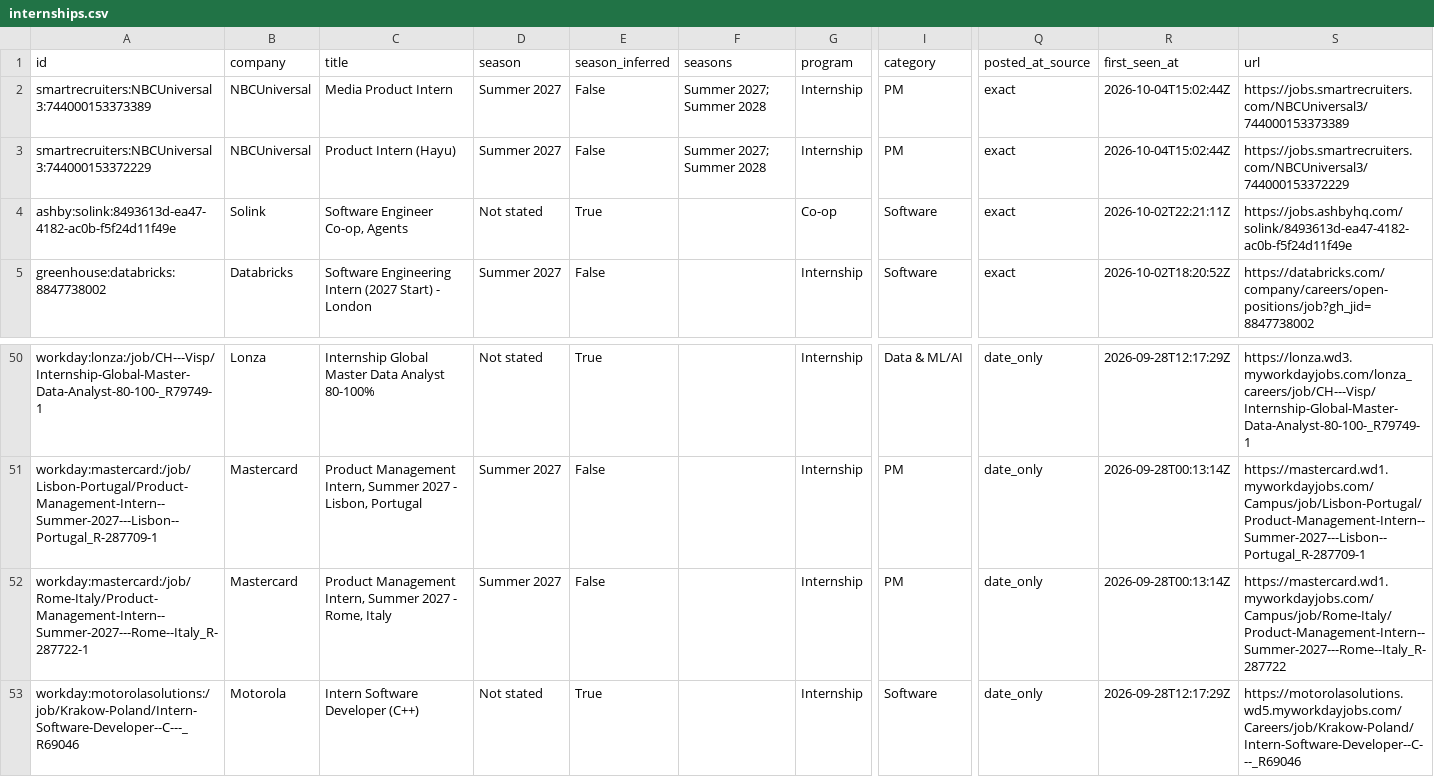
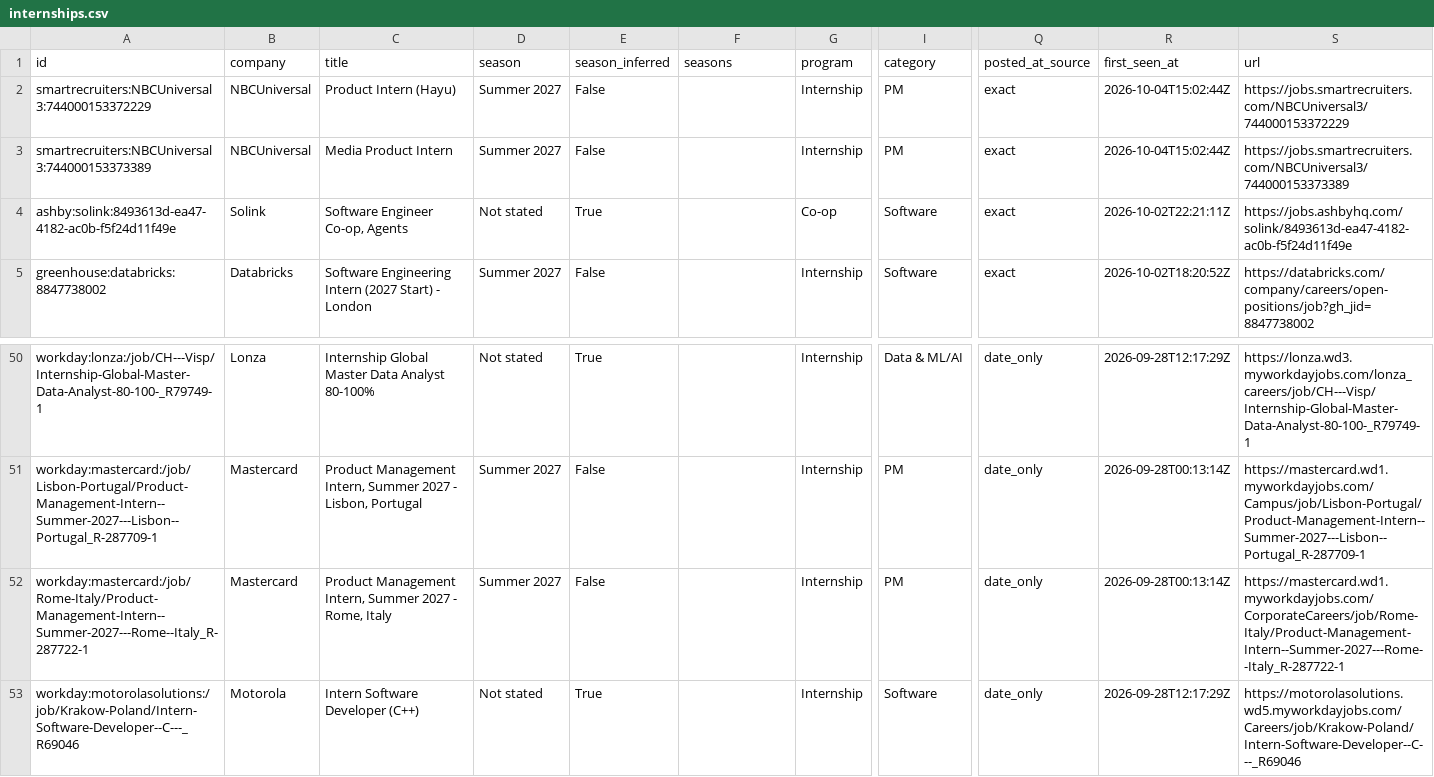
Before and after one commit to parkerhayashi/Automated-List-Of-Summer-2027-and-Fall-2026-Tech-Internships, a CSV file: data/internships.csv, drawn as a sheet; only a part is shown, gaps mark what is left out; removed rows and columns are numbered as before the commit, all else as after; rows hold the shown columns only; the diff names each change by its address in the sheet, - before the commit and + after, or states it on an @@ line.

```diff
--- a/data/internships.csv
+++ b/data/internships.csv
-row 2: smartrecruiters:NBCUniversal3:744000153373389 | NBCUniversal | Media Product Intern | Summer 2027 | False | Summer 2027; Summer 2028 | Internship | PM | exact | 2026-10-04T15:02:44Z | https://jobs.smartrecruiters.com/NBCUniversal3/744000153373389
-F2 (seasons): Summer 2027; Summer 2028
+F2 (seasons): (empty)
+row 3: smartrecruiters:NBCUniversal3:744000153373389 | NBCUniversal | Media Product Intern | Summer 2027 | False |  | Internship | PM | exact | 2026-10-04T15:02:44Z | https://jobs.smartrecruiters.com/NBCUniversal3/744000153373389
-S52 (url): https://mastercard.wd1.myworkdayjobs.com/Campus/job/Rome-Italy/Product-Management-Intern--Summer-2027---Rome--Italy_R-287722
+S52 (url): https://mastercard.wd1.myworkdayjobs.com/CorporateCareers/job/Rome-Italy/Product-Management-Intern--Summer-2027---Rome--Italy_R-287722-1
```
Also changed, not shown: docs/internships.csv, 12 other files.
